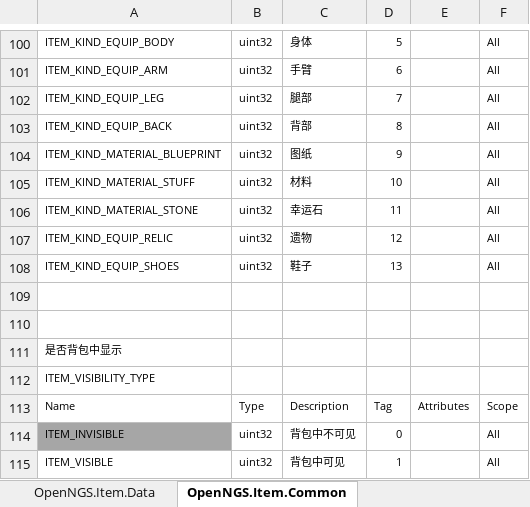
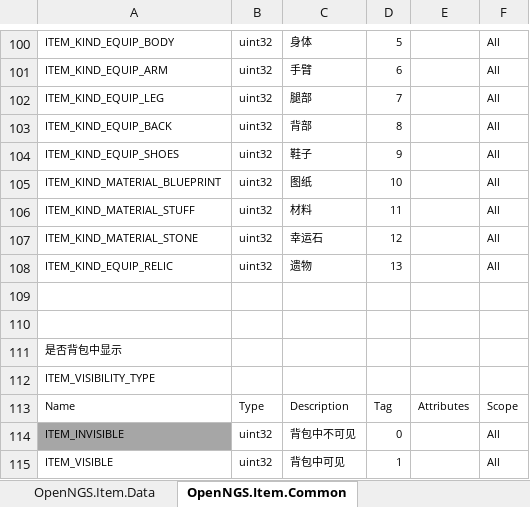
Before and after one commit to Open-NGS/OpenNGS.Network, an Excel workbook: Data/Entities/OpenNGS/OpenNGS.Item.xlsx, sheet OpenNGS.Item.Common, drawn as a sheet; only a part is shown, gaps mark what is left out; values as stored, in another font and other column widths than the file's, no borders; conditional formats and table styles not drawn; removed rows and columns are numbered as before the commit, all else as after; the diff names each change by its address in the sheet, - before the commit and + after, or states it on an @@ line.

```diff
--- a/Data/Entities/OpenNGS/OpenNGS.Item.xlsx (sheet OpenNGS.Item.Common)
+++ b/Data/Entities/OpenNGS/OpenNGS.Item.xlsx (sheet OpenNGS.Item.Common)
+row 104: ITEM_KIND_EQUIP_SHOES | uint32 | 鞋子 | 9 |  | All
-D105: 9
+D105: 10
-D106: 10
+D106: 11
-D107: 11
+D107: 12
-D108: 12
+D108: 13
-row 108: ITEM_KIND_EQUIP_SHOES | uint32 | 鞋子 | 13 |  | All
```
Also changed, not shown: 3 other files.
